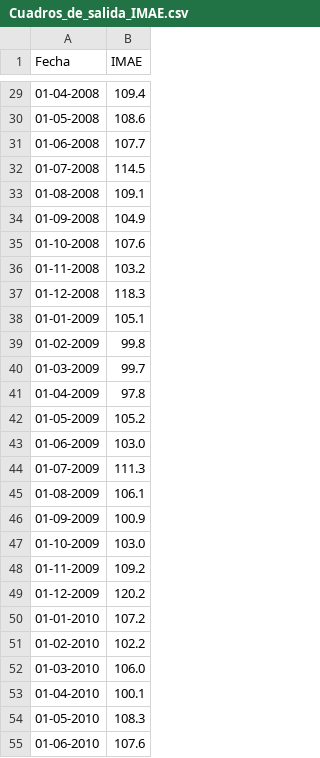
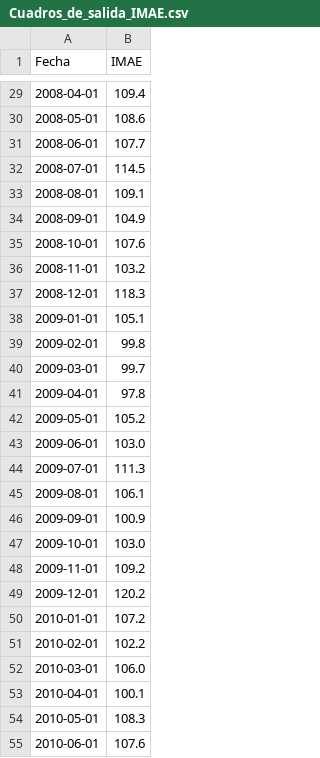
Before and after one commit to NesTorres/Data-Python, a CSV file: Cuadros_de_salida_IMAE.csv, drawn as a sheet; only a part is shown, gaps mark what is left out; the diff covers the shown part only.

```diff
--- a/Cuadros_de_salida_IMAE.csv
+++ b/Cuadros_de_salida_IMAE.csv
@@ -29,27 +29,27 @@
-01-04-2008, 109.4
-01-05-2008, 108.6
-01-06-2008, 107.7
-01-07-2008, 114.5
-01-08-2008, 109.1
-01-09-2008, 104.9
-01-10-2008, 107.6
-01-11-2008, 103.2
-01-12-2008, 118.3
-01-01-2009, 105.1
-01-02-2009, 99.8
-01-03-2009, 99.7
-01-04-2009, 97.8
-01-05-2009, 105.2
-01-06-2009, 103.0
-01-07-2009, 111.3
-01-08-2009, 106.1
-01-09-2009, 100.9
-01-10-2009, 103.0
-01-11-2009, 109.2
-01-12-2009, 120.2
-01-01-2010, 107.2
-01-02-2010, 102.2
-01-03-2010, 106.0
-01-04-2010, 100.1
-01-05-2010, 108.3
-01-06-2010, 107.6
+2008-04-01, 109.4
+2008-05-01, 108.6
+2008-06-01, 107.7
+2008-07-01, 114.5
+2008-08-01, 109.1
+2008-09-01, 104.9
+2008-10-01, 107.6
+2008-11-01, 103.2
+2008-12-01, 118.3
+2009-01-01, 105.1
+2009-02-01, 99.8
+2009-03-01, 99.7
+2009-04-01, 97.8
+2009-05-01, 105.2
+2009-06-01, 103.0
+2009-07-01, 111.3
+2009-08-01, 106.1
+2009-09-01, 100.9
+2009-10-01, 103.0
+2009-11-01, 109.2
+2009-12-01, 120.2
+2010-01-01, 107.2
+2010-02-01, 102.2
+2010-03-01, 106.0
+2010-04-01, 100.1
+2010-05-01, 108.3
+2010-06-01, 107.6
```
Also changed, not shown: 162 edited cells elsewhere in this file.
